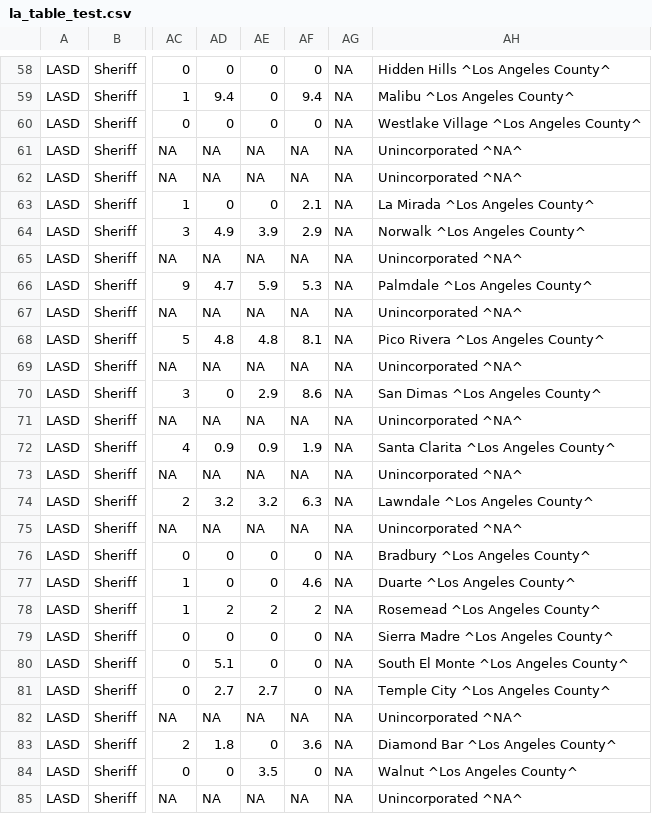
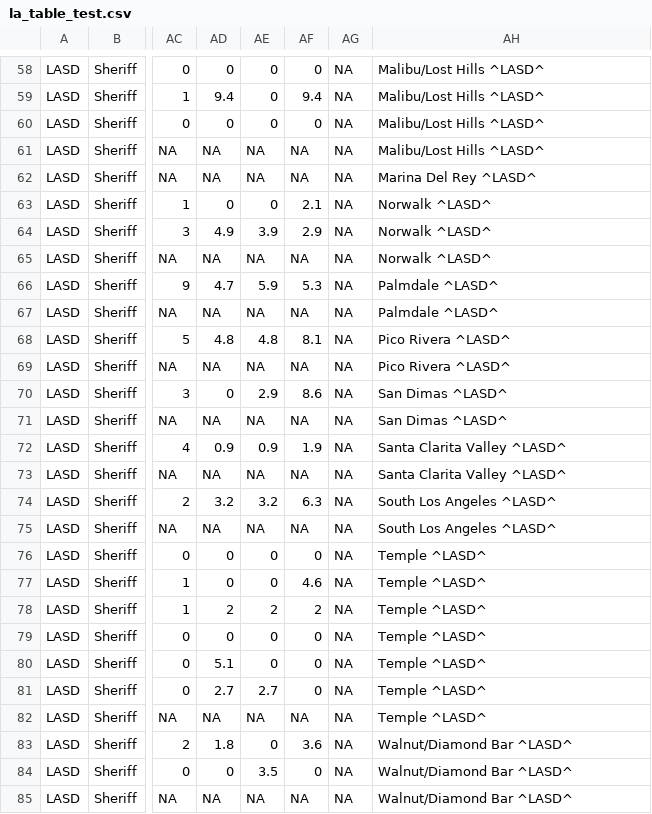
Before and after one commit to abcotvdata/safetytracker_losangeles, a CSV file: data/output/la_table_test.csv, drawn as a sheet; only a part is shown, gaps mark what is left out; the diff covers the shown part only; the diff names each change by its address in the sheet, - before the commit and + after, or states it on an @@ line.

```diff
--- a/data/output/la_table_test.csv
+++ b/data/output/la_table_test.csv
-AH58: Hidden Hills ^Los Angeles County^
+AH58: Malibu/Lost Hills ^LASD^
-AH59: Malibu ^Los Angeles County^
+AH59: Malibu/Lost Hills ^LASD^
-AH60: Westlake Village ^Los Angeles County^
+AH60: Malibu/Lost Hills ^LASD^
-AH61: Unincorporated ^NA^
+AH61: Malibu/Lost Hills ^LASD^
-AH62: Unincorporated ^NA^
+AH62: Marina Del Rey ^LASD^
-AH63: La Mirada ^Los Angeles County^
+AH63: Norwalk ^LASD^
-AH64: Norwalk ^Los Angeles County^
+AH64: Norwalk ^LASD^
-AH65: Unincorporated ^NA^
+AH65: Norwalk ^LASD^
-AH66: Palmdale ^Los Angeles County^
+AH66: Palmdale ^LASD^
-AH67: Unincorporated ^NA^
+AH67: Palmdale ^LASD^
-AH68: Pico Rivera ^Los Angeles County^
+AH68: Pico Rivera ^LASD^
-AH69: Unincorporated ^NA^
+AH69: Pico Rivera ^LASD^
-AH70: San Dimas ^Los Angeles County^
+AH70: San Dimas ^LASD^
-AH71: Unincorporated ^NA^
+AH71: San Dimas ^LASD^
-AH72: Santa Clarita ^Los Angeles County^
+AH72: Santa Clarita Valley ^LASD^
-AH73: Unincorporated ^NA^
+AH73: Santa Clarita Valley ^LASD^
-AH74: Lawndale ^Los Angeles County^
+AH74: South Los Angeles ^LASD^
-AH75: Unincorporated ^NA^
+AH75: South Los Angeles ^LASD^
-AH76: Bradbury ^Los Angeles County^
+AH76: Temple ^LASD^
-AH77: Duarte ^Los Angeles County^
+AH77: Temple ^LASD^
-AH78: Rosemead ^Los Angeles County^
+AH78: Temple ^LASD^
-AH79: Sierra Madre ^Los Angeles County^
+AH79: Temple ^LASD^
-AH80: South El Monte ^Los Angeles County^
+AH80: Temple ^LASD^
-AH81: Temple City ^Los Angeles County^
+AH81: Temple ^LASD^
-AH82: Unincorporated ^NA^
+AH82: Temple ^LASD^
-AH83: Diamond Bar ^Los Angeles County^
+AH83: Walnut/Diamond Bar ^LASD^
-AH84: Walnut ^Los Angeles County^
+AH84: Walnut/Diamond Bar ^LASD^
-AH85: Unincorporated ^NA^
+AH85: Walnut/Diamond Bar ^LASD^
```
Also changed, not shown: 104 edited cells elsewhere in this file, 1 other file.
